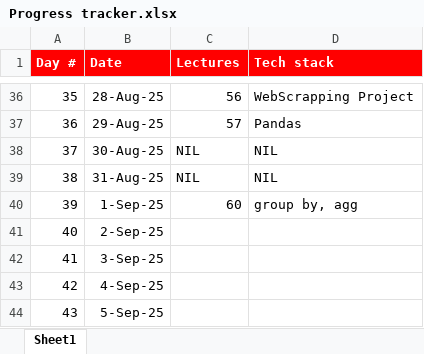
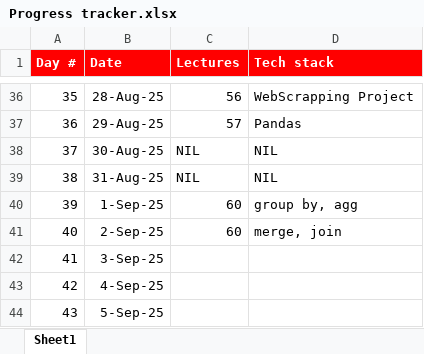
Before and after one commit to sayyedmujtaba/Data-Analysis-Bootcamp, an Excel workbook: Progress tracker.xlsx, sheet Sheet1, drawn as a sheet; only a part is shown, gaps mark what is left out; values as stored, in another font and other column widths than the file's, no borders; the diff names each change by its address in the sheet, - before the commit and + after, or states it on an @@ line.

```diff
--- a/Progress tracker.xlsx (sheet Sheet1)
+++ b/Progress tracker.xlsx (sheet Sheet1)
-C41 (Lectures): (empty)
+C41 (Lectures): 60
-D41 (Tech stack): (empty)
+D41 (Tech stack): merge, join
```
Also changed, not shown: 2 other files.
